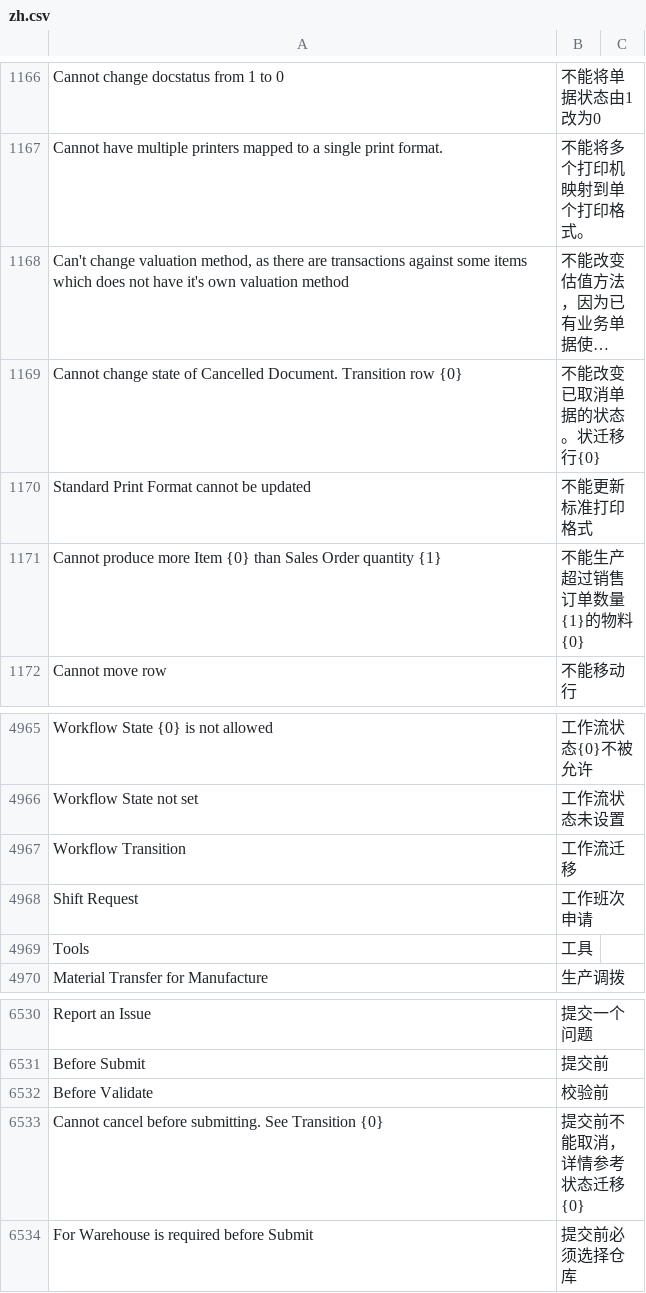
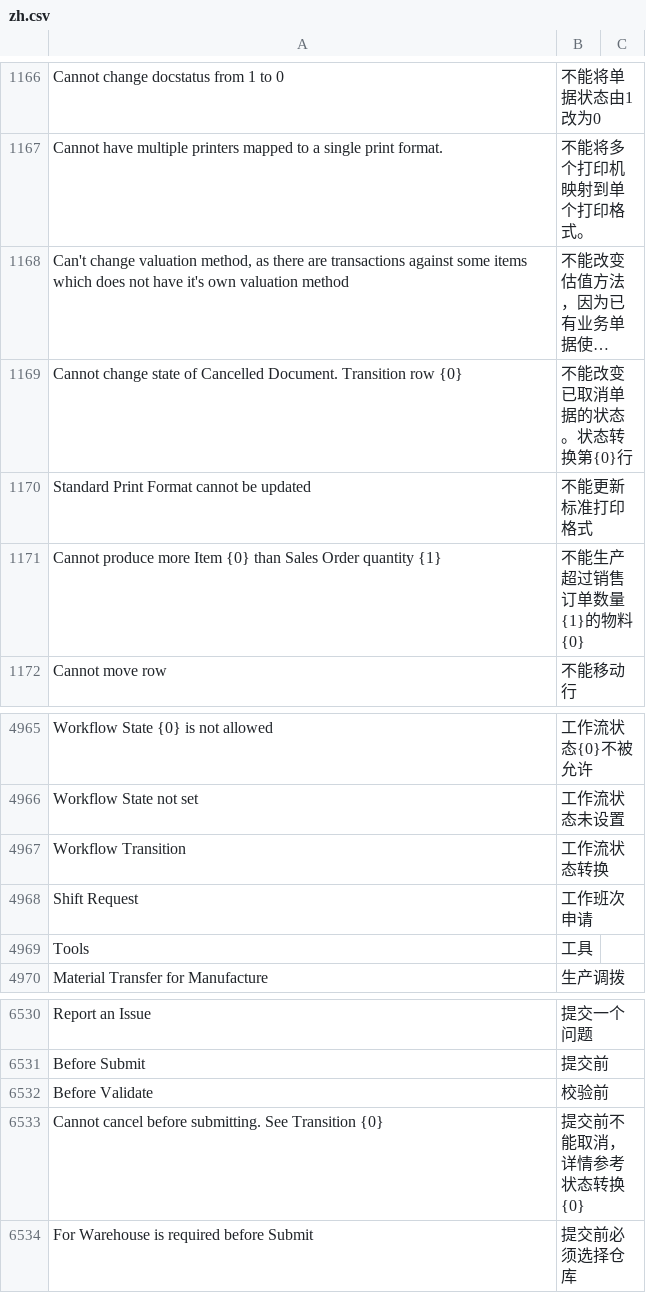
Before and after one commit to eanfs/erpnext_chinese, a CSV file: erpnext_chinese/translations/zh.csv, drawn as a sheet; only a part is shown, gaps mark what is left out; long unchanged cells end in …; the diff covers the shown part only; the diff names each change by its address in the sheet, - before the commit and + after, or states it on an @@ line.

```diff
--- a/erpnext_chinese/translations/zh.csv
+++ b/erpnext_chinese/translations/zh.csv
-B1169: 不能改变已取消单据的状态。状迁移行{0}
+B1169: 不能改变已取消单据的状态。状态转换第{0}行
-B4967: 工作流迁移
+B4967: 工作流状态转换
-B6533: 提交前不能取消，详情参考状态迁移{0}
+B6533: 提交前不能取消，详情参考状态转换{0}
```
Also changed, not shown: 4 added rows and 9 edited cells elsewhere in this file, 5 other files.
